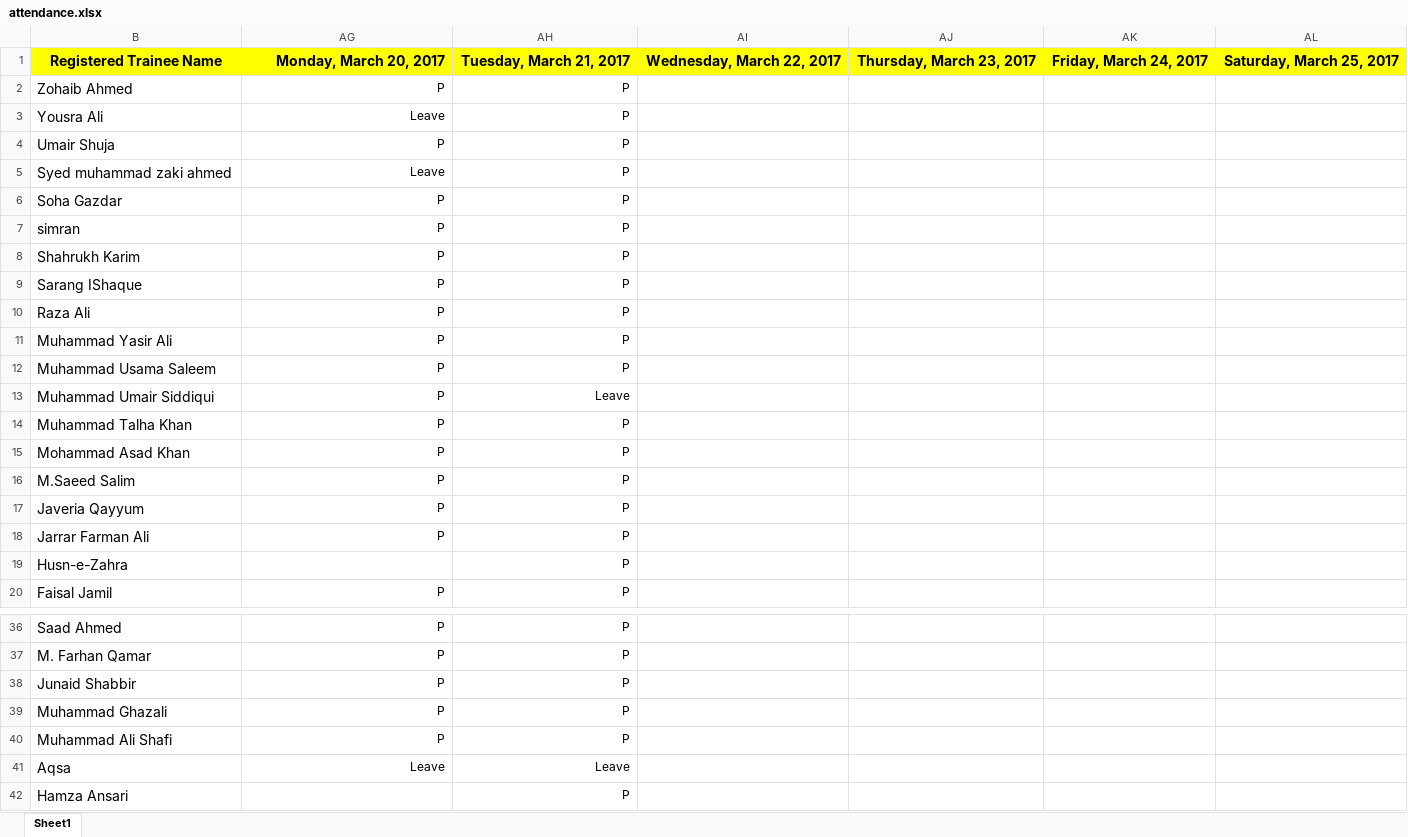
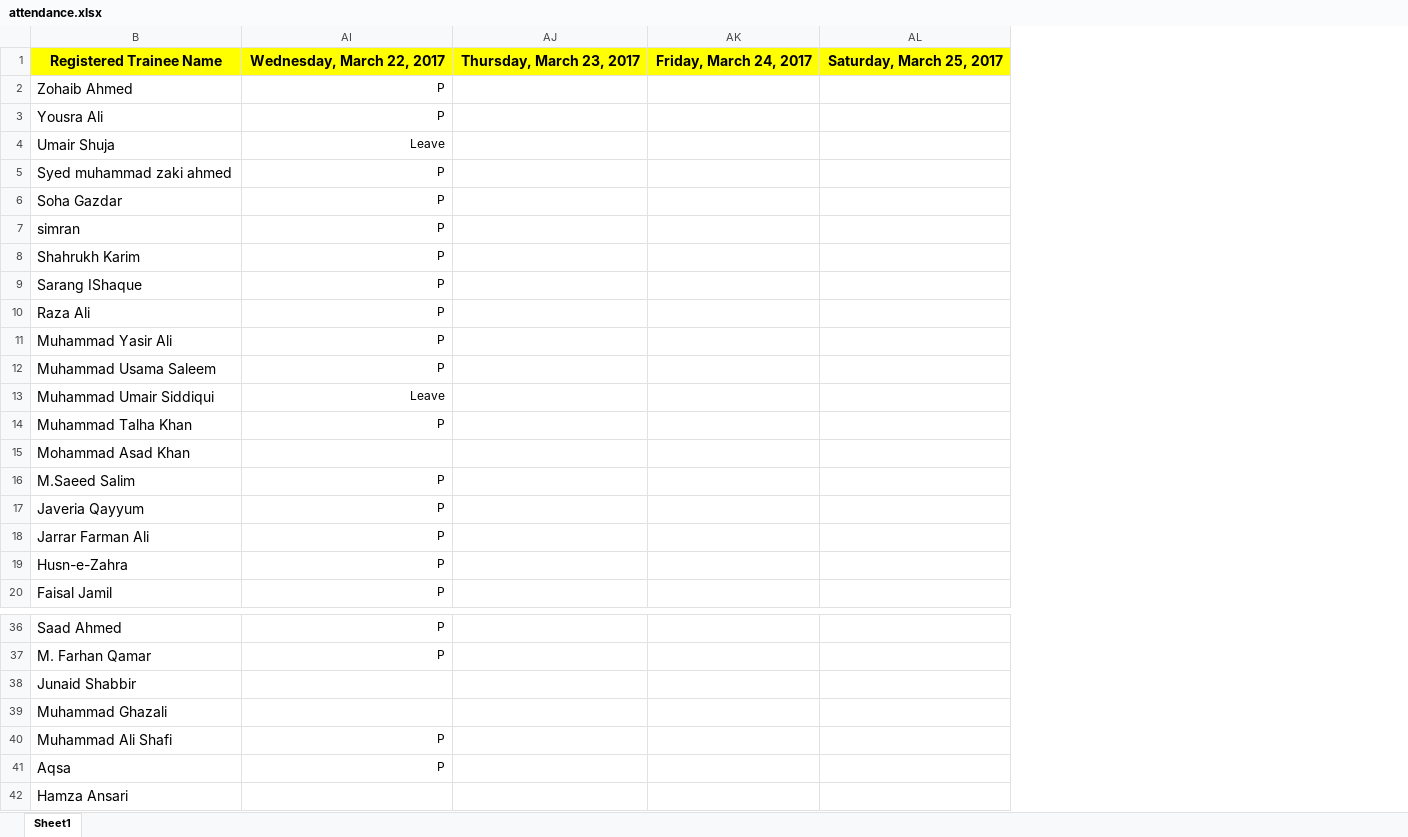
Before and after one commit to taharushain/IT-Entrepreneurship, an Excel workbook: attendance.xlsx, sheet Sheet1, drawn as a sheet; only a part is shown, gaps mark what is left out; values as stored, in another font and other column widths than the file's, no borders; removed rows and columns are numbered as before the commit, all else as after; the diff covers the shown part only; the diff names each change by its address in the sheet, - before the commit and + after, or states it on an @@ line.

```diff
--- a/attendance.xlsx (sheet Sheet1)
+++ b/attendance.xlsx (sheet Sheet1)
@@ column AH hidden, rows 1-20: Tuesday, March 21, 2017 | P | P | P | P | P | P | P | P | P | P | P | Leave | P | P | P | P | P | P | P; rows 36-42: P | P | P | P | P | Leave | P @@
-column AI, row 1: Wednesday, March 22, 2017
-AI1: Monday, March 20, 2017
+AI1: Wednesday, March 22, 2017
-AI3: Leave
+AI3: P
-AI4: P
+AI4: Leave
-AI5: Leave
+AI5: P
-AI13: P
+AI13: Leave
-AI15: P
+AI15: (empty)
-AI19: (empty)
+AI19: P
-AI38:AI39: P
+AI38:AI39: (empty)
-AI41: Leave
+AI41: P
```
Also changed, not shown: 2 edited cells elsewhere in this sheet, grades.xlsx, 33 other files.
